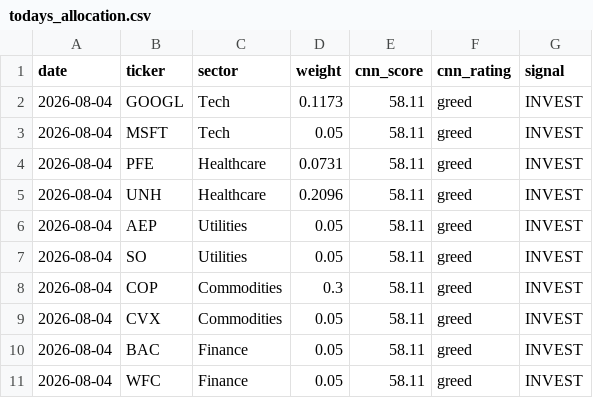
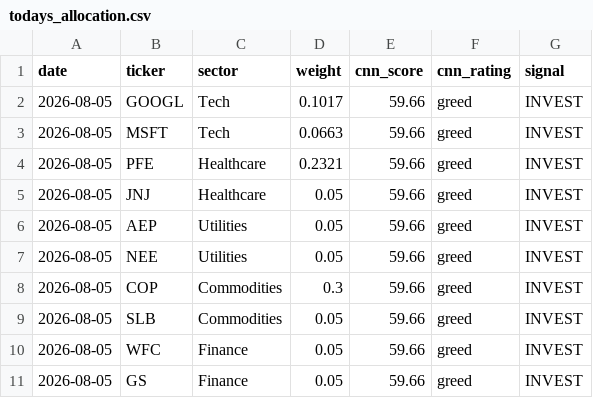
Before and after one commit to vkv23001/portfolio-optimization, a CSV file: outputs/todays_allocation.csv, drawn as a sheet.

```diff
--- a/outputs/todays_allocation.csv
+++ b/outputs/todays_allocation.csv
@@ -1,11 +1,11 @@
 date,ticker,sector,weight,cnn_score,cnn_rating,signal
-2026-08-04,GOOGL,Tech,0.1173,58.11,greed,INVEST
-2026-08-04,MSFT,Tech,0.05,58.11,greed,INVEST
-2026-08-04,PFE,Healthcare,0.0731,58.11,greed,INVEST
-2026-08-04,UNH,Healthcare,0.2096,58.11,greed,INVEST
-2026-08-04,AEP,Utilities,0.05,58.11,greed,INVEST
-2026-08-04,SO,Utilities,0.05,58.11,greed,INVEST
-2026-08-04,COP,Commodities,0.3,58.11,greed,INVEST
-2026-08-04,CVX,Commodities,0.05,58.11,greed,INVEST
-2026-08-04,BAC,Finance,0.05,58.11,greed,INVEST
-2026-08-04,WFC,Finance,0.05,58.11,greed,INVEST
+2026-08-05,GOOGL,Tech,0.1017,59.66,greed,INVEST
+2026-08-05,MSFT,Tech,0.0663,59.66,greed,INVEST
+2026-08-05,PFE,Healthcare,0.2321,59.66,greed,INVEST
+2026-08-05,JNJ,Healthcare,0.05,59.66,greed,INVEST
+2026-08-05,AEP,Utilities,0.05,59.66,greed,INVEST
+2026-08-05,NEE,Utilities,0.05,59.66,greed,INVEST
+2026-08-05,COP,Commodities,0.3,59.66,greed,INVEST
+2026-08-05,SLB,Commodities,0.05,59.66,greed,INVEST
+2026-08-05,WFC,Finance,0.05,59.66,greed,INVEST
+2026-08-05,GS,Finance,0.05,59.66,greed,INVEST
```
Also changed, not shown: outputs/portfolio_values.csv, outputs/summary.csv, 5 other files.
